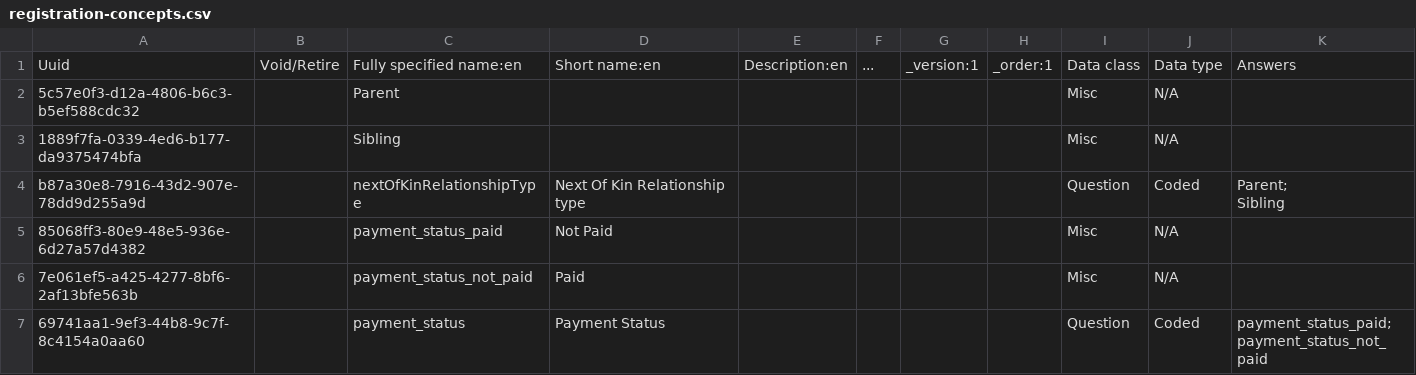
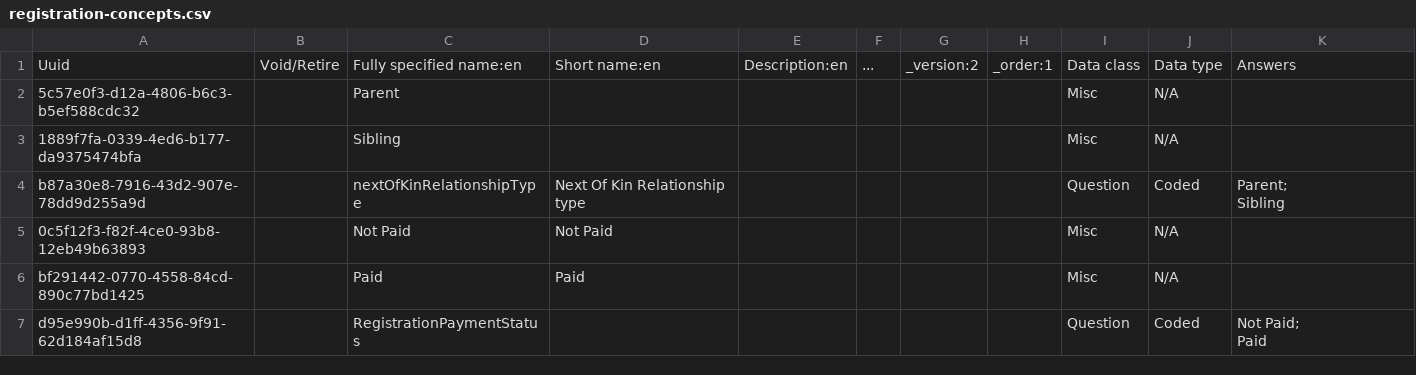
Before and after one commit to Javanrgb/helium-metadata, a CSV file: configuration/concepts/registration-concepts.csv, drawn as a sheet.

Commit message:
David | renamed registration fee fully specified name

```diff
--- a/configuration/concepts/registration-concepts.csv
+++ b/configuration/concepts/registration-concepts.csv
@@ -1,2 +1,2 @@
-Uuid,Void/Retire,Fully specified name:en,Short name:en,Description:en,...,_version:1,_order:1,Data class,Data type,Answers
+Uuid,Void/Retire,Fully specified name:en,Short name:en,Description:en,...,_version:2,_order:1,Data class,Data type,Answers
 5c57e0f3-d12a-4806-b6c3-b5ef588cdc32,,Parent,,,,,,Misc,N/A,
@@ -5,5 +5,5 @@ b87a30e8-7916-43d2-907e-78dd9d255a9d,,nextOfKinRelationshipType,Next Of Kin Rela
 Sibling"
-85068ff3-80e9-48e5-936e-6d27a57d4382,,payment_status_paid,Not Paid,,,,,Misc,N/A,
-7e061ef5-a425-4277-8bf6-2af13bfe563b,,payment_status_not_paid,Paid,,,,,Misc,N/A,
-69741aa1-9ef3-44b8-9c7f-8c4154a0aa60,,payment_status,Payment Status,,,,,Question,Coded,"payment_status_paid;
-payment_status_not_paid"
+0c5f12f3-f82f-4ce0-93b8-12eb49b63893,,Not Paid,Not Paid,,,,,Misc,N/A,
+bf291442-0770-4558-84cd-890c77bd1425,,Paid,Paid,,,,,Misc,N/A,
+d95e990b-d1ff-4356-9f91-62d184af15d8,,RegistrationPaymentStatus,,,,,,Question,Coded,"Not Paid;
+Paid"
```
Also changed, not shown: configuration/personattributetypes/pat_registration.csv.
